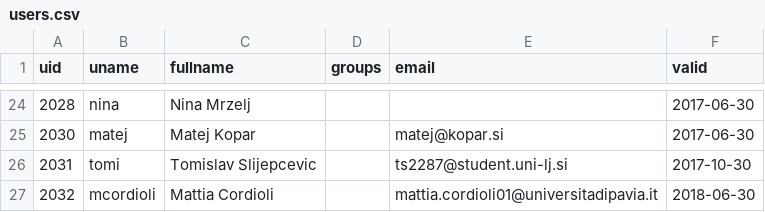
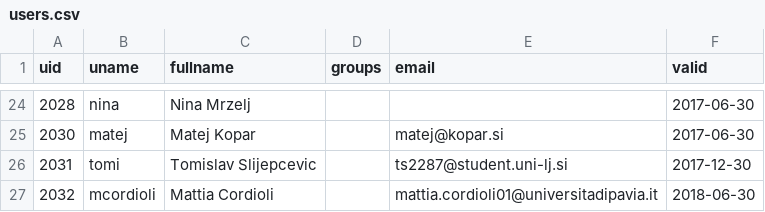
Before and after one commit to sanyaade-machine-learning/salt-share, a CSV file: generate/users.csv, drawn as a sheet; only a part is shown, gaps mark what is left out.

```diff
--- a/generate/users.csv
+++ b/generate/users.csv
@@ -25,3 +25,3 @@ uid,uname,fullname,groups,email,valid
 2030,matej,"Matej Kopar",,matej@kopar.si,2017-06-30
-2031,tomi,"Tomislav Slijepcevic",,ts2287@student.uni-lj.si,2017-10-30
+2031,tomi,"Tomislav Slijepcevic",,ts2287@student.uni-lj.si,2017-12-30
 2032,mcordioli,"Mattia Cordioli",,mattia.cordioli01@universitadipavia.it,2018-06-30
```
Also changed, not shown: generate/access.csv, 10 other files.
